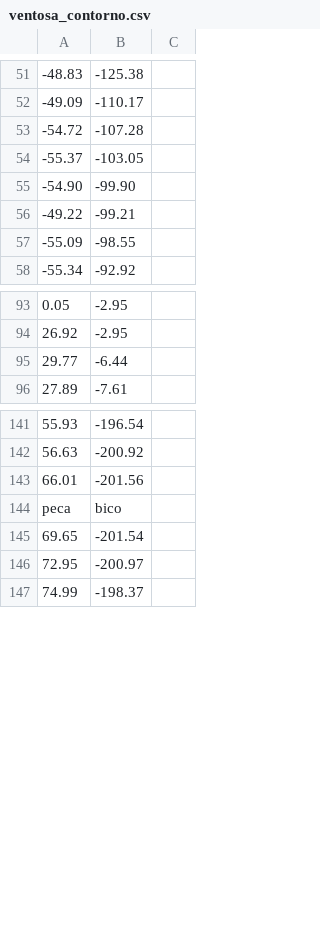
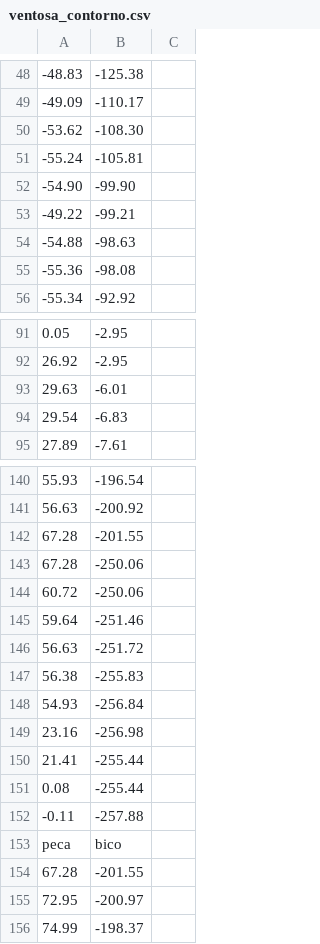
Before and after one commit to rogerio-pivodrip/proposta-cedro, a CSV file: data/ventosa_contorno.csv, drawn as a sheet; only a part is shown, gaps mark what is left out; removed rows and columns are numbered as before the commit, all else as after; the diff covers the shown part only; the diff names each change by its address in the sheet, - before the commit and + after, or states it on an @@ line.

```diff
--- a/data/ventosa_contorno.csv
+++ b/data/ventosa_contorno.csv
-row 53: -54.72 | -107.28
-row 54: -55.37 | -103.05
+row 50: -53.62 | -108.30
+row 51: -55.24 | -105.81
-row 57: -55.09 | -98.55
+row 54: -54.88 | -98.63
+row 55: -55.36 | -98.08
-row 95: 29.77 | -6.44
+row 93: 29.63 | -6.01
+row 94: 29.54 | -6.83
-row 143: 66.01 | -201.56
+row 142: 67.28 | -201.55
+row 143: 67.28 | -250.06
@@ row 31 moved to row 144: 60.72 @@
@@ row 32 moved to row 145: 59.64 @@
@@ row 33 moved to row 146: 56.63 @@
@@ row 34 moved to row 147: 56.38 @@
@@ row 35 moved to row 148: 54.93 @@
@@ row 36 moved to row 149: 23.16 @@
@@ row 37 moved to row 150: 21.41 @@
@@ row 38 moved to row 151: 0.08 @@
@@ row 39 moved to row 152: -0.11 @@
-row 145: 69.65 | -201.54
+row 154: 67.28 | -201.55
```
Also changed, not shown: 21 added rows, 15 removed rows, 1 moved row and 7 edited cells elsewhere in this file.
